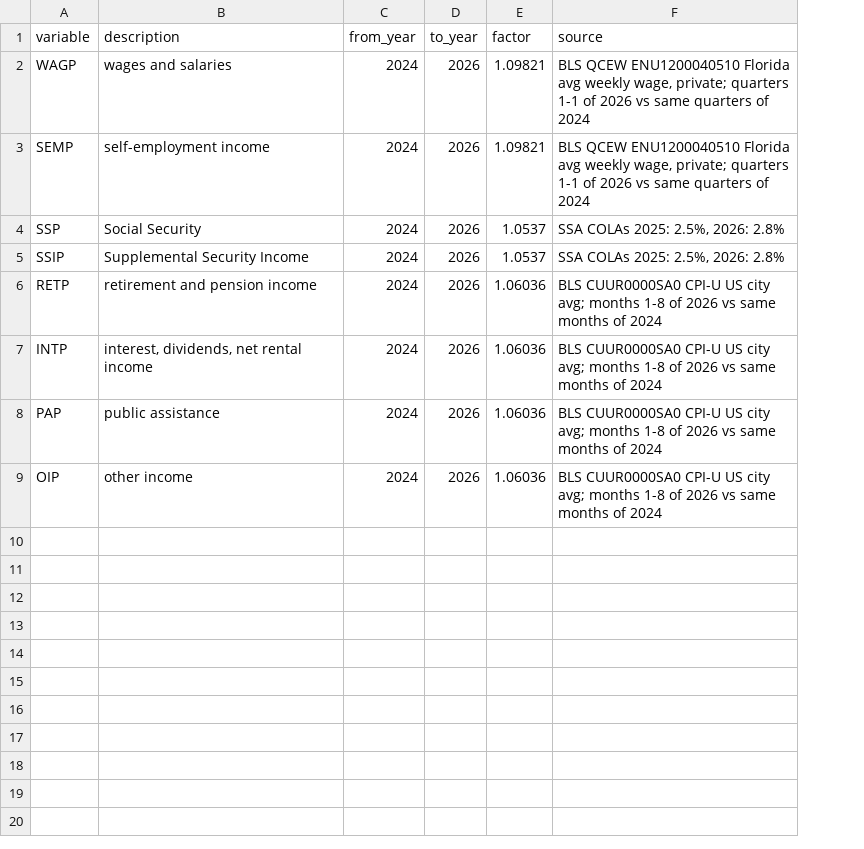
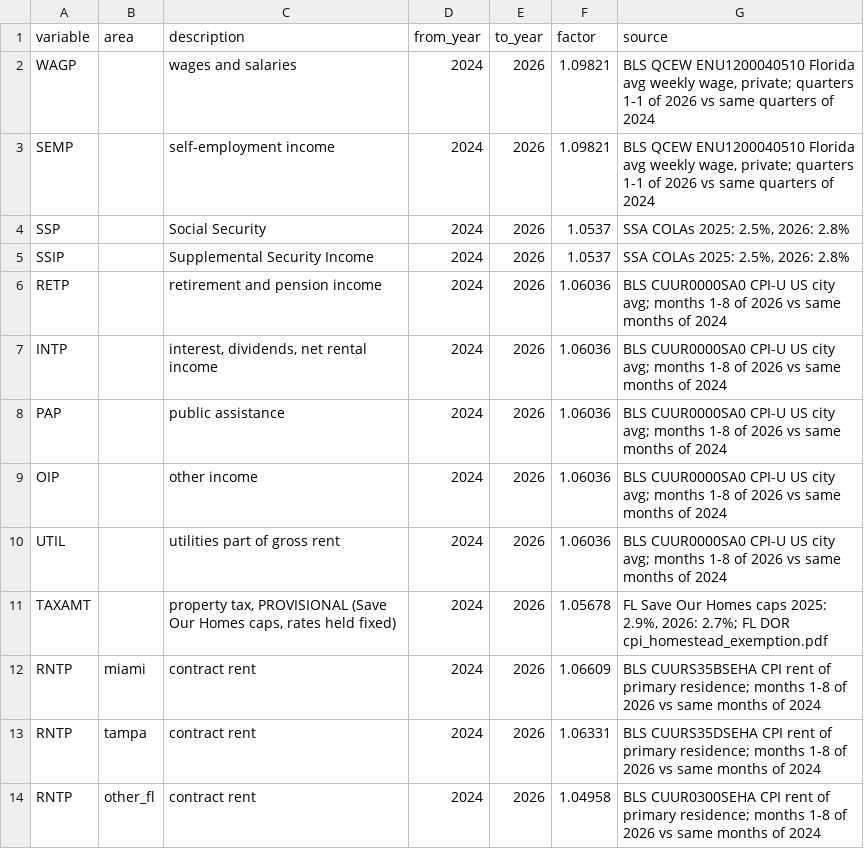
Before and after one commit to danielmstein68/property-tax-model, a CSV file: inputs/aging_factors_2026.csv, drawn as a sheet; the diff names each change by its address in the sheet, - before the commit and + after, or states it on an @@ line.

```diff
--- a/inputs/aging_factors_2026.csv
+++ b/inputs/aging_factors_2026.csv
+column B (area), empty
+row 10: UTIL |  | utilities part of gross rent | 2024 | 2026 | 1.06036 | BLS CUUR0000SA0 CPI-U US city avg; months 1-8 of 2026 vs same months of 2024
+row 11: TAXAMT |  | property tax, PROVISIONAL (Save Our Homes caps, rates held fixed) | 2024 | 2026 | 1.05678 | FL Save Our Homes caps 2025: 2.9%, 2026: 2.7%; FL DOR cpi_homestead_exemption.pdf
+row 12: RNTP | miami | contract rent | 2024 | 2026 | 1.06609 | BLS CUURS35BSEHA CPI rent of primary residence; months 1-8 of 2026 vs same months of 2024
+row 13: RNTP | tampa | contract rent | 2024 | 2026 | 1.06331 | BLS CUURS35DSEHA CPI rent of primary residence; months 1-8 of 2026 vs same months of 2024
+row 14: RNTP | other_fl | contract rent | 2024 | 2026 | 1.04958 | BLS CUUR0300SEHA CPI rent of primary residence; months 1-8 of 2026 vs same months of 2024
```
Also changed, not shown: 4 other files.
